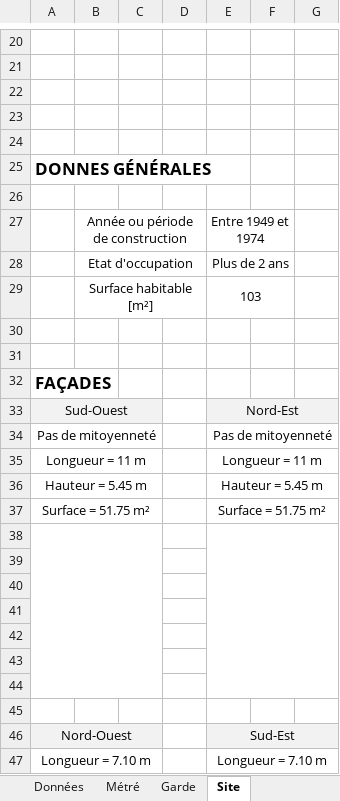
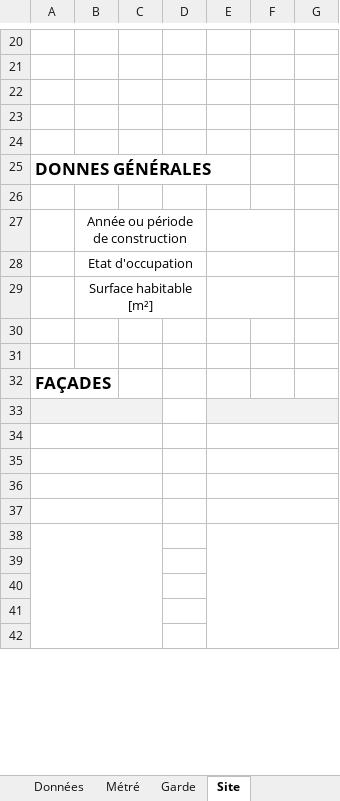
Before and after one commit to The-Night-Code/NC-Project-ER, an Excel workbook: ERapp/static/Kizeo.xlsx, sheet Site, drawn as a sheet; only a part is shown, gaps mark what is left out; values as stored, in another font and other column widths than the file's, no borders; charts and pictures not drawn; removed rows and columns are numbered as before the commit, all else as after; the diff covers the shown part only; the diff names each change by its address in the sheet, - before the commit and + after, or states it on an @@ line.

```diff
--- a/ERapp/static/Kizeo.xlsx (sheet Site)
+++ b/ERapp/static/Kizeo.xlsx (sheet Site)
-E27: Entre 1949 et 1974
+E27: (empty)
-E28: Plus de 2 ans
+E28: (empty)
-E29: 103
+E29: (empty)
-row 33: Sud-Ouest |  |  |  | Nord-Est
-row 34: Pas de mitoyenneté |  |  |  | Pas de mitoyenneté
-row 35: Longueur = 11 m |  |  |  | Longueur = 11 m
-row 36: Hauteur = 5.45 m |  |  |  | Hauteur = 5.45 m
-row 37: Surface = 51.75 m² |  |  |  | Surface = 51.75 m²
-A33:C33 fill: none
+A33:C33 fill: #F2F2F2
-A38:C44 merged
+A33:C33 merged
-E33:G33 fill: none
+E33:G33 fill: #F2F2F2
-E38:G44 merged
+E33:G33 merged
+A34:C34 merged
+E34:G34 merged
+A35:C35 merged
+E35:G35 merged
+A36:C36 merged
+E36:G36 merged
+A37:C37 merged
+E37:G37 merged
+A38:C44 merged
+E38:G44 merged
-row 41: Nord-Ouest |  |  |  | Sud-Est
+row 41: (empty)
-A41:C41 fill: #F2F2F2
+A41:C41 fill: none
-A46:C46 merged
-E41:G41 fill: #F2F2F2
+E41:G41 fill: none
-E46:G46 merged
-row 42: Longueur = 7.10 m |  |  |  | Longueur = 7.10 m
+row 42: (empty)
-A47:C47 merged
-E47:G47 merged
```
Also changed, not shown: 20 added rows, 15 removed rows, 52 edited cells, cell formats and merged cells elsewhere in this sheet, sheet Métré, sheet Données, sheet Garde, 21 other files.
